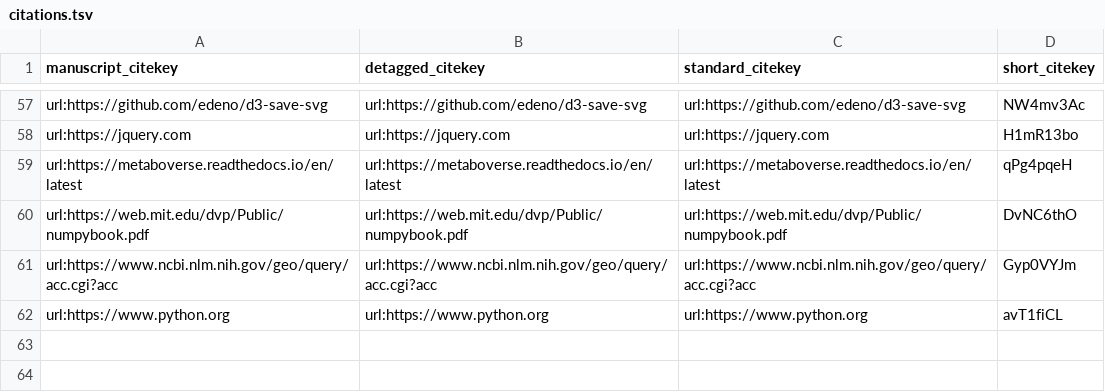
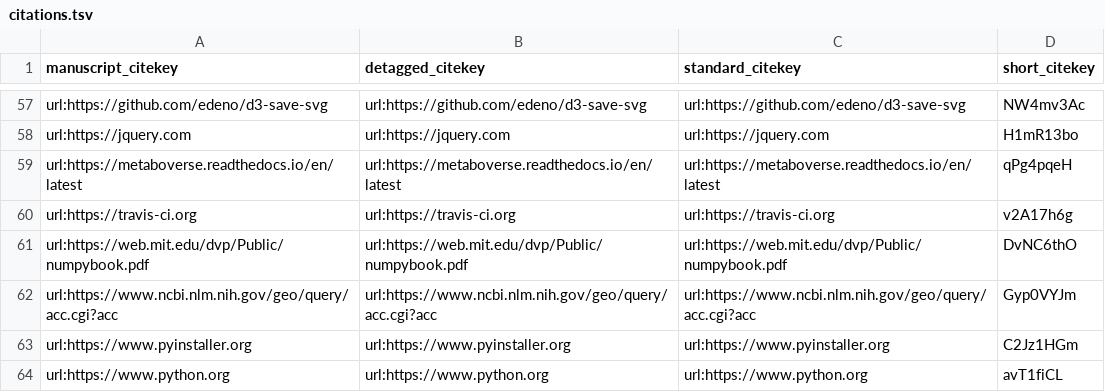
Before and after one commit to Metaboverse/manuscript, a TSV file: output/citations.tsv, drawn as a sheet; only a part is shown, gaps mark what is left out.

```diff
--- a/output/citations.tsv
+++ b/output/citations.tsv
@@ -59,4 +59,6 @@ url:https://jquery.com	url:https://jquery.com	url:https://jquery.com	H1mR13bo
 url:https://metaboverse.readthedocs.io/en/latest	url:https://metaboverse.readthedocs.io/en/latest	url:https://metaboverse.readthedocs.io/en/latest	qPg4pqeH
+url:https://travis-ci.org	url:https://travis-ci.org	url:https://travis-ci.org	v2A17h6g
 url:https://web.mit.edu/dvp/Public/numpybook.pdf	url:https://web.mit.edu/dvp/Public/numpybook.pdf	url:https://web.mit.edu/dvp/Public/numpybook.pdf	DvNC6thO
 url:https://www.ncbi.nlm.nih.gov/geo/query/acc.cgi?acc	url:https://www.ncbi.nlm.nih.gov/geo/query/acc.cgi?acc	url:https://www.ncbi.nlm.nih.gov/geo/query/acc.cgi?acc	Gyp0VYJm
+url:https://www.pyinstaller.org	url:https://www.pyinstaller.org	url:https://www.pyinstaller.org	C2Jz1HGm
 url:https://www.python.org	url:https://www.python.org	url:https://www.python.org	avT1fiCL
```
Also changed, not shown: 8 other files.
